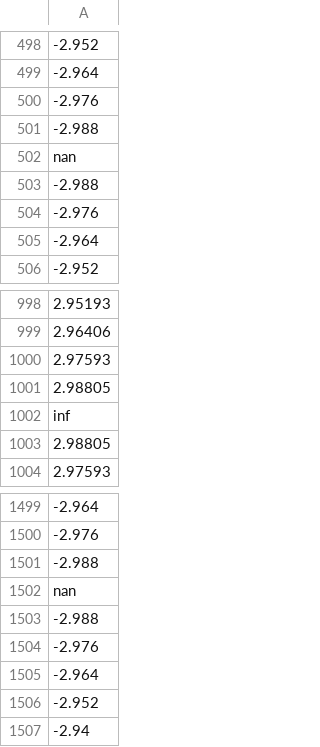
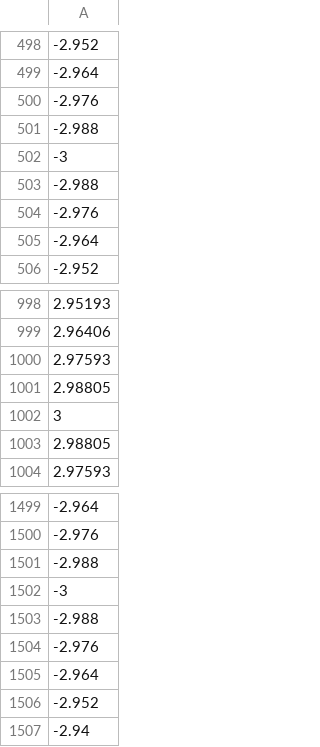
Before and after one commit to brendanind/ee10170, a CSV file: sensors/results/f.csv, drawn as a sheet; only a part is shown, gaps mark what is left out; the diff names each change by its address in the sheet, - before the commit and + after, or states it on an @@ line.

```diff
--- a/sensors/results/f.csv
+++ b/sensors/results/f.csv
-A502: nan
+A502: -3
-A1002: inf
+A1002: 3
-A1502: nan
+A1502: -3
```
Also changed, not shown: sensors/results/motors.csv, 5 other files.
